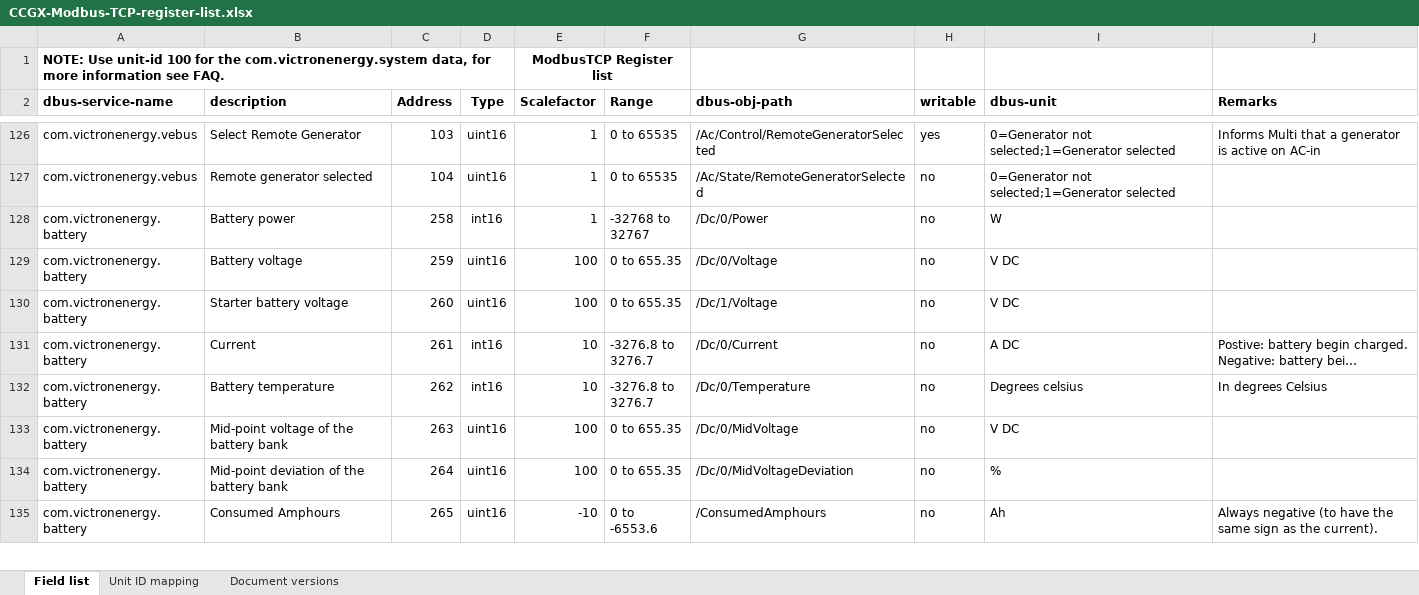
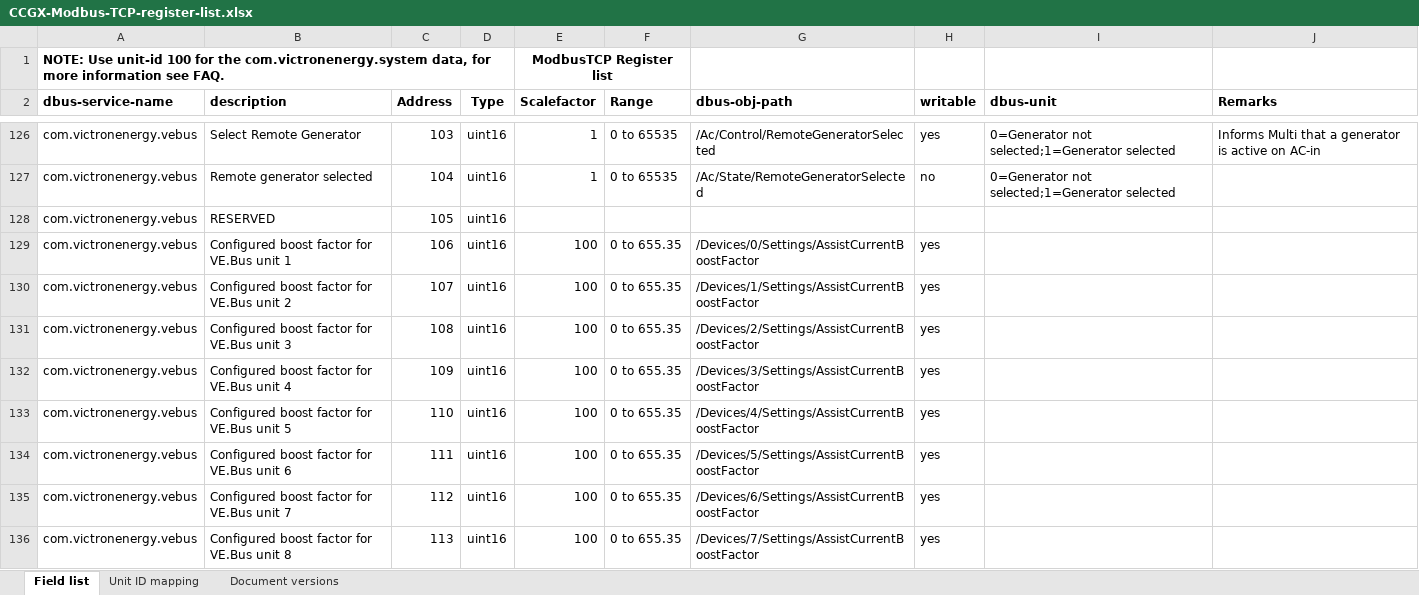
Before and after one commit to victronenergy/dbus_modbustcp, an Excel workbook: CCGX-Modbus-TCP-register-list.xlsx, sheet Field list, drawn as a sheet; only a part is shown, gaps mark what is left out; the shorter side is filled out with more unchanged rows; long unchanged cells end in …; values as stored, in another font and other column widths than the file's, no borders; the diff covers the shown part only; the diff names each change by its address in the sheet, - before the commit and + after, or states it on an @@ line.

Commit message:
update xlsx

```diff
--- a/CCGX-Modbus-TCP-register-list.xlsx (sheet Field list)
+++ b/CCGX-Modbus-TCP-register-list.xlsx (sheet Field list)
+row 128: com.victronenergy.vebus | RESERVED | 105 | uint16
+row 129: com.victronenergy.vebus | Configured boost factor for VE.Bus unit 1 | 106 | uint16 | 100 | 0 to 655.35 | /Devices/0/Settings/AssistCurrentBoostFactor | yes
+row 130: com.victronenergy.vebus | Configured boost factor for VE.Bus unit 2 | 107 | uint16 | 100 | 0 to 655.35 | /Devices/1/Settings/AssistCurrentBoostFactor | yes
+row 131: com.victronenergy.vebus | Configured boost factor for VE.Bus unit 3 | 108 | uint16 | 100 | 0 to 655.35 | /Devices/2/Settings/AssistCurrentBoostFactor | yes
+row 132: com.victronenergy.vebus | Configured boost factor for VE.Bus unit 4 | 109 | uint16 | 100 | 0 to 655.35 | /Devices/3/Settings/AssistCurrentBoostFactor | yes
+row 133: com.victronenergy.vebus | Configured boost factor for VE.Bus unit 5 | 110 | uint16 | 100 | 0 to 655.35 | /Devices/4/Settings/AssistCurrentBoostFactor | yes
+row 134: com.victronenergy.vebus | Configured boost factor for VE.Bus unit 6 | 111 | uint16 | 100 | 0 to 655.35 | /Devices/5/Settings/AssistCurrentBoostFactor | yes
+row 135: com.victronenergy.vebus | Configured boost factor for VE.Bus unit 7 | 112 | uint16 | 100 | 0 to 655.35 | /Devices/6/Settings/AssistCurrentBoostFactor | yes
+row 136: com.victronenergy.vebus | Configured boost factor for VE.Bus unit 8 | 113 | uint16 | 100 | 0 to 655.35 | /Devices/7/Settings/AssistCurrentBoostFactor | yes
```
Also changed, not shown: 28 added rows elsewhere in this sheet, sheet Document versions.
